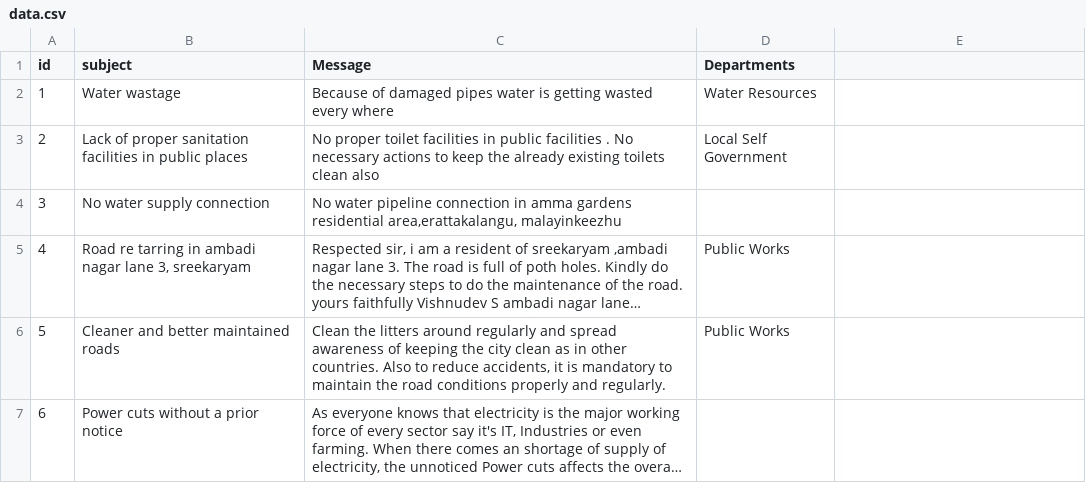
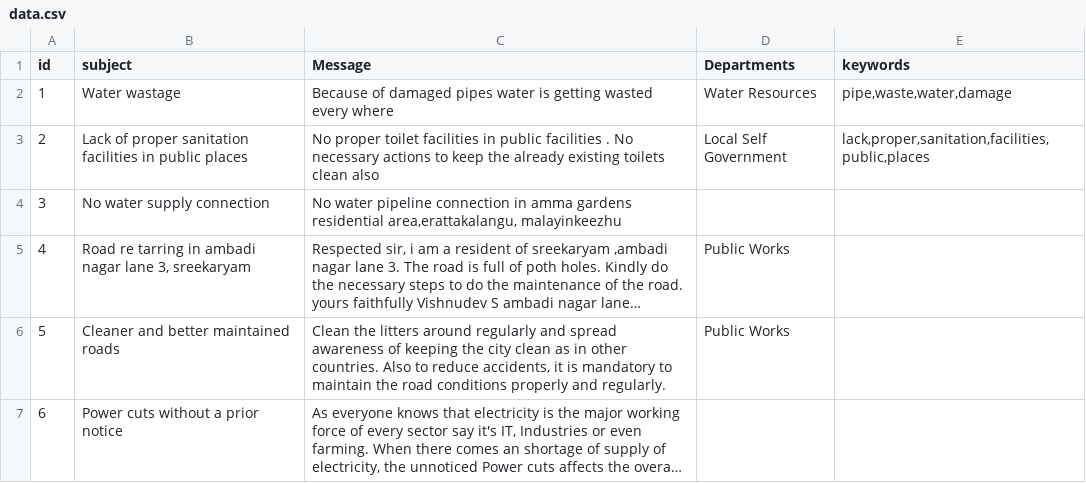
Before and after one commit to gayathrivs7/MakeComplaint, a CSV file: data.csv, drawn as a sheet; only a part is shown; long unchanged cells end in …; the diff names each change by its address in the sheet, - before the commit and + after, or states it on an @@ line.

Commit message:
dataset

```diff
--- a/data.csv
+++ b/data.csv
-E1: (empty)
+E1: keywords
-E2 (keywords): (empty)
+E2 (keywords): pipe,waste,water,damage
-E3 (keywords): (empty)
+E3 (keywords): lack,proper,sanitation,facilities,public,places
```
